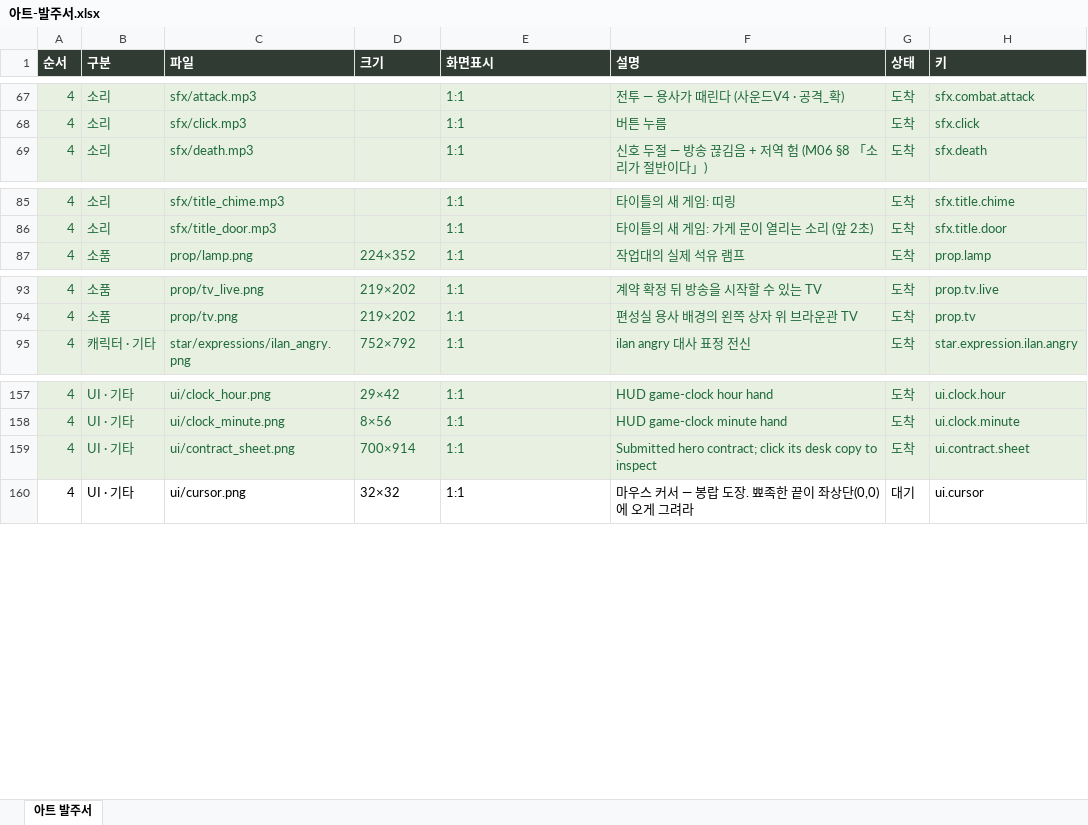
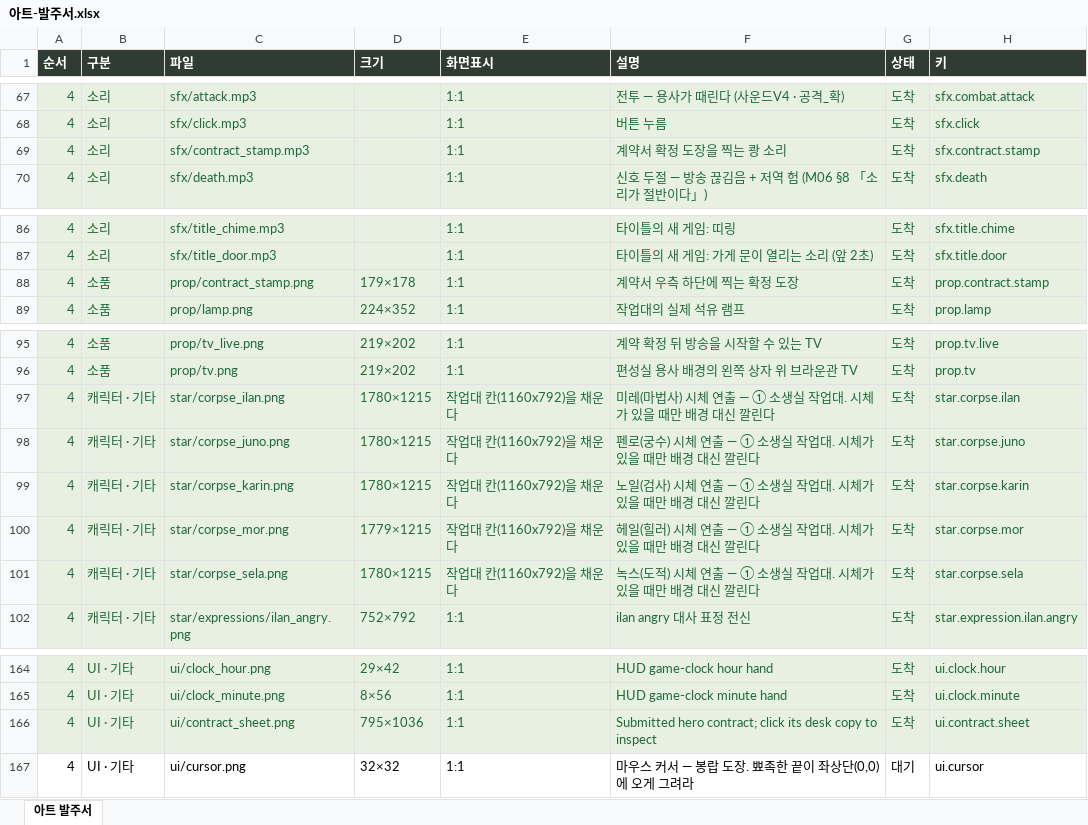
Before and after one commit to ddkk0714/the-undying-shop, an Excel workbook: 아트-발주서.xlsx, sheet 아트 발주서, drawn as a sheet; only a part is shown, gaps mark what is left out; values as stored, in another font and other column widths than the file's, no borders; addresses are those after the commit; the diff names each change by its address in the sheet, - before the commit and + after, or states it on an @@ line.

```diff
--- a/아트-발주서.xlsx (sheet 아트 발주서)
+++ b/아트-발주서.xlsx (sheet 아트 발주서)
+row 69: 4 | 소리 | sfx/contract_stamp.mp3 |  | 1:1 | 계약서 확정 도장을 찍는 쾅 소리 | 도착 | sfx.contract.stamp
+row 88: 4 | 소품 | prop/contract_stamp.png | 179×178 | 1:1 | 계약서 우측 하단에 찍는 확정 도장 | 도착 | prop.contract.stamp
+row 97: 4 | 캐릭터 · 기타 | star/corpse_ilan.png | 1780×1215 | 작업대 칸(1160x792)을 채운다 | 미레(마법사) 시체 연출 — ① 소생실 작업대. 시체가 있을 때만 배경 대신 깔린다 | 도착 | star.corpse.ilan
+row 98: 4 | 캐릭터 · 기타 | star/corpse_juno.png | 1780×1215 | 작업대 칸(1160x792)을 채운다 | 펜로(궁수) 시체 연출 — ① 소생실 작업대. 시체가 있을 때만 배경 대신 깔린다 | 도착 | star.corpse.juno
+row 99: 4 | 캐릭터 · 기타 | star/corpse_karin.png | 1780×1215 | 작업대 칸(1160x792)을 채운다 | 노일(검사) 시체 연출 — ① 소생실 작업대. 시체가 있을 때만 배경 대신 깔린다 | 도착 | star.corpse.karin
+row 100: 4 | 캐릭터 · 기타 | star/corpse_mor.png | 1779×1215 | 작업대 칸(1160x792)을 채운다 | 헤일(힐러) 시체 연출 — ① 소생실 작업대. 시체가 있을 때만 배경 대신 깔린다 | 도착 | star.corpse.mor
+row 101: 4 | 캐릭터 · 기타 | star/corpse_sela.png | 1780×1215 | 작업대 칸(1160x792)을 채운다 | 녹스(도적) 시체 연출 — ① 소생실 작업대. 시체가 있을 때만 배경 대신 깔린다 | 도착 | star.corpse.sela
-D166 (크기): 700×914
+D166 (크기): 795×1036
```
Also changed, not shown: 14 other files.
